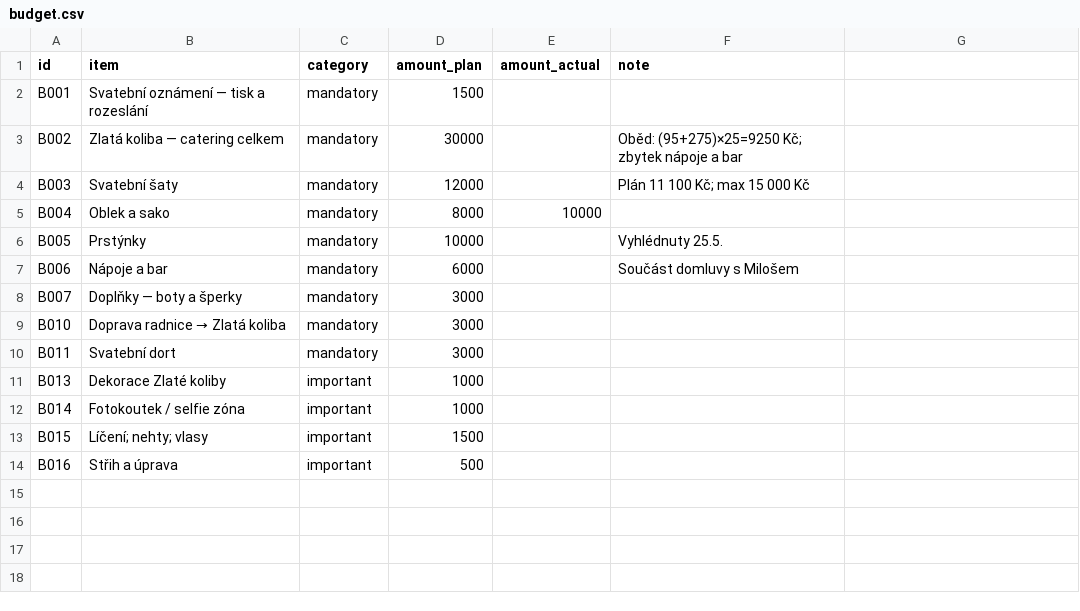
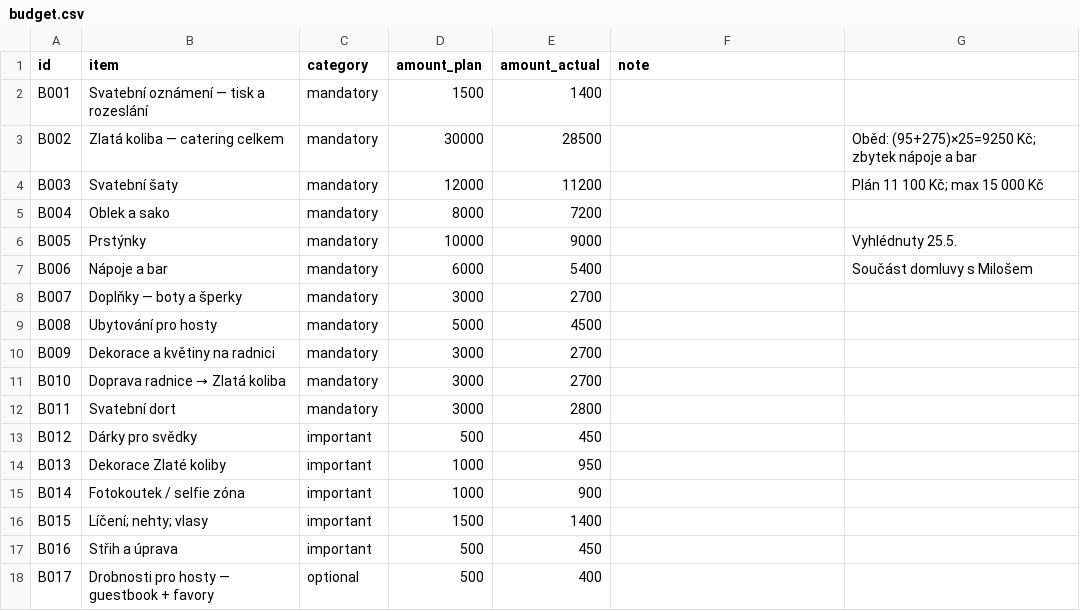
Before and after one commit to martinpaprcka77/PaprckoviSvatba2026, a CSV file: data/budget.csv, drawn as a sheet.

```diff
--- a/data/budget.csv
+++ b/data/budget.csv
@@ -1,14 +1,18 @@
 id,item,category,amount_plan,amount_actual,note
-B001,Svatební oznámení — tisk a rozeslání,mandatory,1500,,
-B002,Zlatá koliba — catering celkem,mandatory,30000,,"Oběd: (95+275)×25=9250 Kč; zbytek nápoje a bar"
-B003,Svatební šaty,mandatory,12000,,"Plán 11 100 Kč; max 15 000 Kč"
-B004,Oblek a sako,mandatory,8000,10000,
-B005,Prstýnky,mandatory,10000,,Vyhlédnuty 25.5.
-B006,Nápoje a bar,mandatory,6000,,Součást domluvy s Milošem
-B007,Doplňky — boty a šperky,mandatory,3000,,
-B010,Doprava radnice → Zlatá koliba,mandatory,3000,,
-B011,Svatební dort,mandatory,3000,,
-B013,Dekorace Zlaté koliby,important,1000,,
-B014,Fotokoutek / selfie zóna,important,1000,,
-B015,Líčení; nehty; vlasy,important,1500,,
-B016,Střih a úprava,important,500,,
+B001,Svatební oznámení — tisk a rozeslání,mandatory,1500,1400,
+B002,Zlatá koliba — catering celkem,mandatory,30000,28500,,"Oběd: (95+275)×25=9250 Kč; zbytek nápoje a bar"
+B003,Svatební šaty,mandatory,12000,11200,,"Plán 11 100 Kč; max 15 000 Kč"
+B004,Oblek a sako,mandatory,8000,7200,,
+B005,Prstýnky,mandatory,10000,9000,,Vyhlédnuty 25.5.
+B006,Nápoje a bar,mandatory,6000,5400,,Součást domluvy s Milošem
+B007,Doplňky — boty a šperky,mandatory,3000,2700,,
+B008,Ubytování pro hosty,mandatory,5000,4500,,
+B009,Dekorace a květiny na radnici,mandatory,3000,2700,,
+B010,Doprava radnice → Zlatá koliba,mandatory,3000,2700,,
+B011,Svatební dort,mandatory,3000,2800,,
+B012,Dárky pro svědky,important,500,450,,
+B013,Dekorace Zlaté koliby,important,1000,950,,
+B014,Fotokoutek / selfie zóna,important,1000,900,,
+B015,Líčení; nehty; vlasy,important,1500,1400,,
+B016,Střih a úprava,important,500,450,,
+B017,Drobnosti pro hosty — guestbook + favory,optional,500,400,,
```
Also changed, not shown: data/guests.csv, data/tasks.csv.
